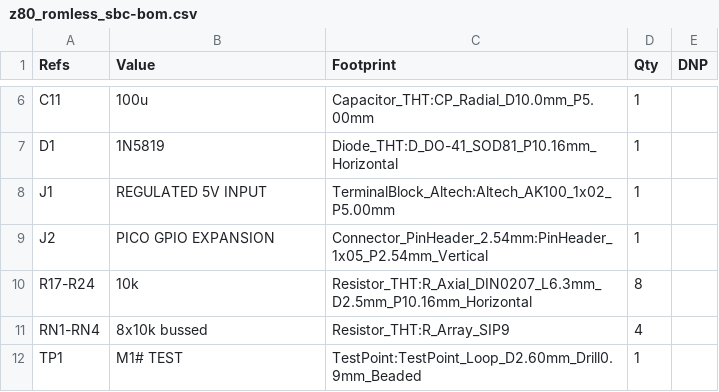
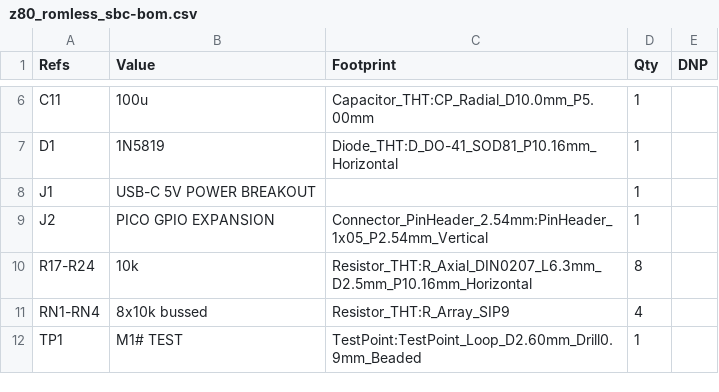
Before and after one commit to gloveboxes/Z80ROMlessSBC, a CSV file: hardware/kicad/exports/z80_romless_sbc-bom.csv, drawn as a sheet; only a part is shown, gaps mark what is left out.

Commit message:
Refactor USB-C power symbol and update schematic references
- Renamed the "SUPPLY" symbol to "USB_C_POWER" in the KiCad schematic.
- Updated properties for the USB-C power symbol, including the description and value.
- Added pins for USB-C connections (CC1, CC2, D+, D-) to the symbol.
- Modified the build script to reflect the new USB-C power symbol and its properties.
- Updated the schematic generation to include a detailed note about the USB-C power breakout.
- Adjusted interconnect checks to include the new USB-C power connections.

```diff
--- a/hardware/kicad/exports/z80_romless_sbc-bom.csv
+++ b/hardware/kicad/exports/z80_romless_sbc-bom.csv
@@ -7,3 +7,3 @@
 "D1","1N5819","Diode_THT:D_DO-41_SOD81_P10.16mm_Horizontal","1",""
-"J1","REGULATED 5V INPUT","TerminalBlock_Altech:Altech_AK100_1x02_P5.00mm","1",""
+"J1","USB-C 5V POWER BREAKOUT","","1",""
 "J2","PICO GPIO EXPANSION","Connector_PinHeader_2.54mm:PinHeader_1x05_P2.54mm_Vertical","1",""
```
Also changed, not shown: 13 other files.
